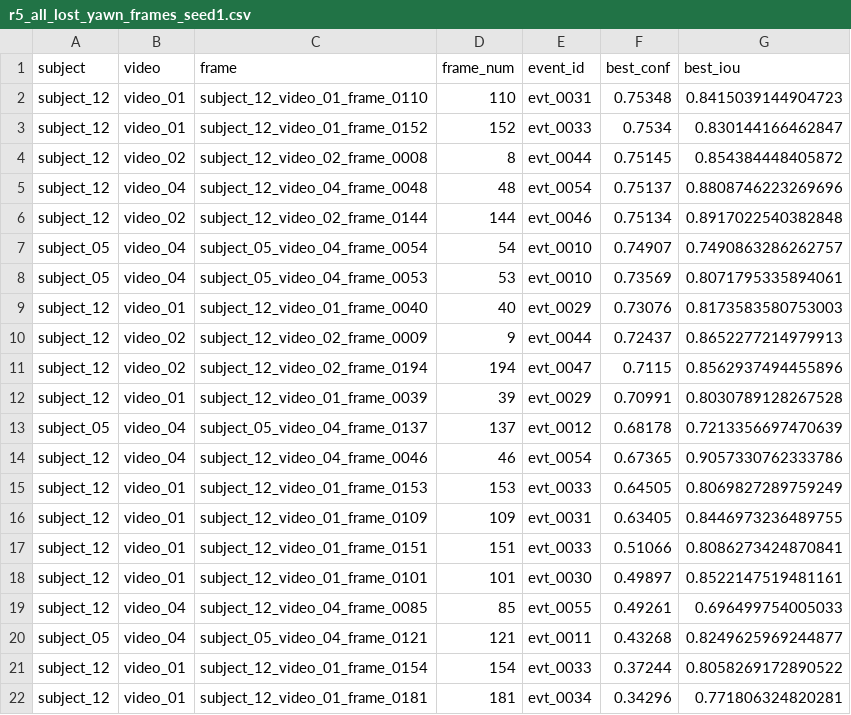
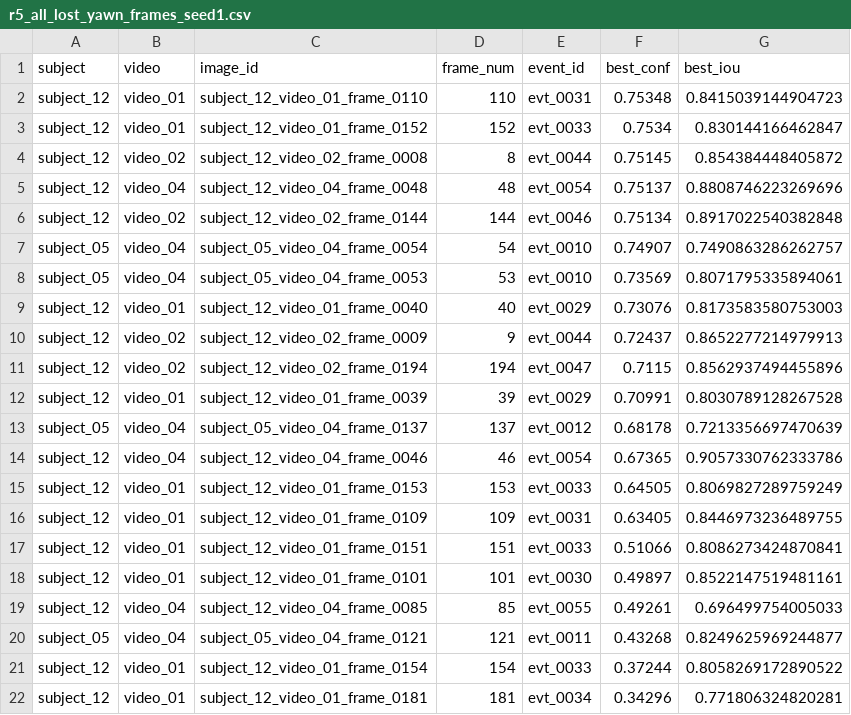
Before and after one commit to IamOumarIbrahim/pruning-missed-detection, a CSV file: results/phase0/r5_all_lost_yawn_frames_seed1.csv, drawn as a sheet.

```diff
--- a/results/phase0/r5_all_lost_yawn_frames_seed1.csv
+++ b/results/phase0/r5_all_lost_yawn_frames_seed1.csv
@@ -1,2 +1,2 @@
-subject,video,frame,frame_num,event_id,best_conf,best_iou
+subject,video,image_id,frame_num,event_id,best_conf,best_iou
 subject_12,video_01,subject_12_video_01_frame_0110,110,evt_0031,0.75348,0.8415039144904723
```
Also changed, not shown: results/phase0/step2_1_subject10_forensic.csv, 5 other files.
